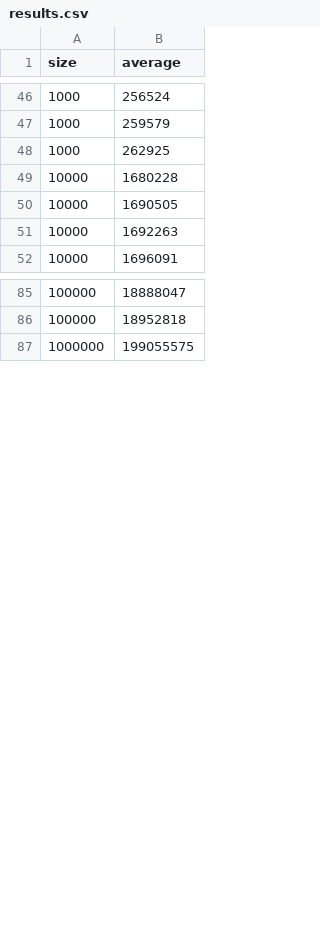
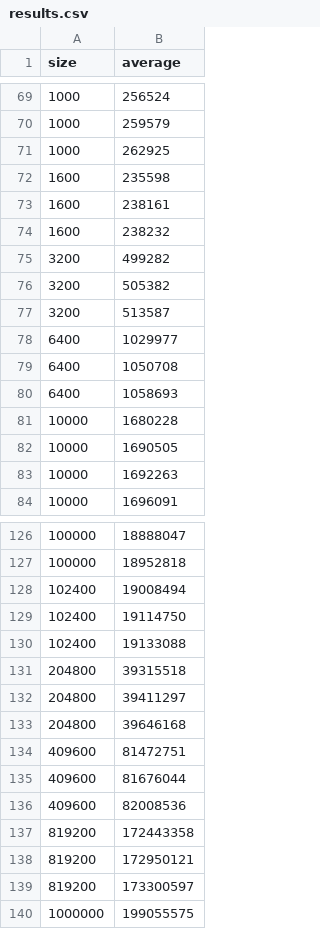
Before and after one commit to ganewman/MadSmarts, a CSV file: results.csv, drawn as a sheet; only a part is shown, gaps mark what is left out; the diff covers the shown part only; the diff names each change by its address in the sheet, - before the commit and + after, or states it on an @@ line.

```diff
--- a/results.csv
+++ b/results.csv
+row 72: 1600 | 235598
+row 73: 1600 | 238161
+row 74: 1600 | 238232
+row 75: 3200 | 499282
+row 76: 3200 | 505382
+row 77: 3200 | 513587
+row 78: 6400 | 1029977
+row 79: 6400 | 1050708
+row 80: 6400 | 1058693
+row 128: 102400 | 19008494
+row 129: 102400 | 19114750
+row 130: 102400 | 19133088
+row 131: 204800 | 39315518
+row 132: 204800 | 39411297
+row 133: 204800 | 39646168
+row 134: 409600 | 81472751
+row 135: 409600 | 81676044
+row 136: 409600 | 82008536
+row 137: 819200 | 172443358
+row 138: 819200 | 172950121
+row 139: 819200 | 173300597
```
Also changed, not shown: 41 added rows elsewhere in this file, 1 other file.
